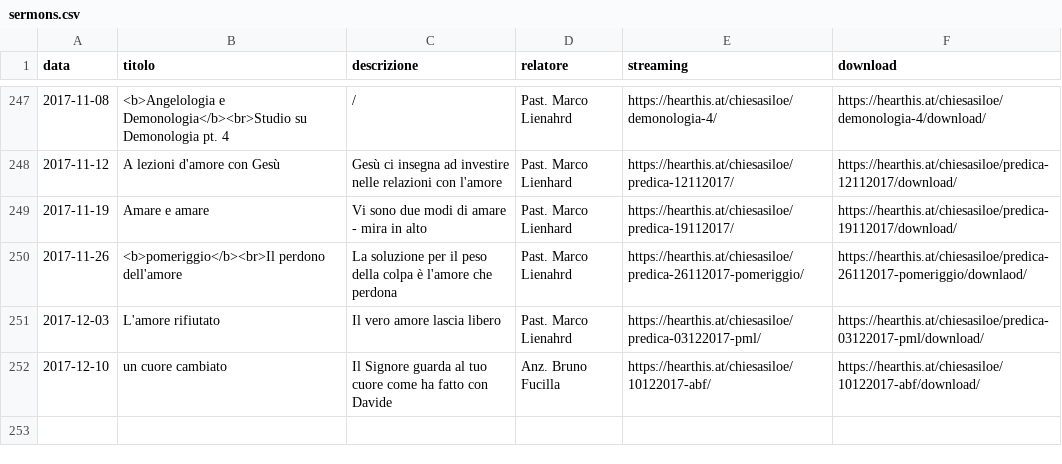
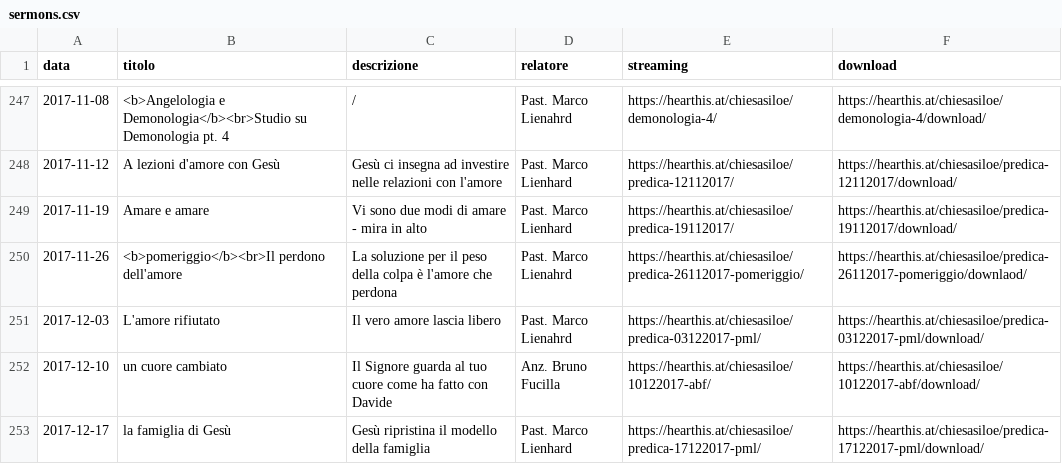
Before and after one commit to ChiesaSiloe/chiesasiloe.github.io, a CSV file: _data/sermons.csv, drawn as a sheet; only a part is shown, gaps mark what is left out; the diff names each change by its address in the sheet, - before the commit and + after, or states it on an @@ line.

Commit message:
fjfgsdhj

```diff
--- a/_data/sermons.csv
+++ b/_data/sermons.csv
+row 253: 2017-12-17 | la famiglia di Gesù | Gesù ripristina il modello della famiglia | Past. Marco Lienhard | https://hearthis.at/chiesasiloe/predica-17122017-pml/ | https://hearthis.at/chiesasiloe/predica-17122017-pml/download/
```
